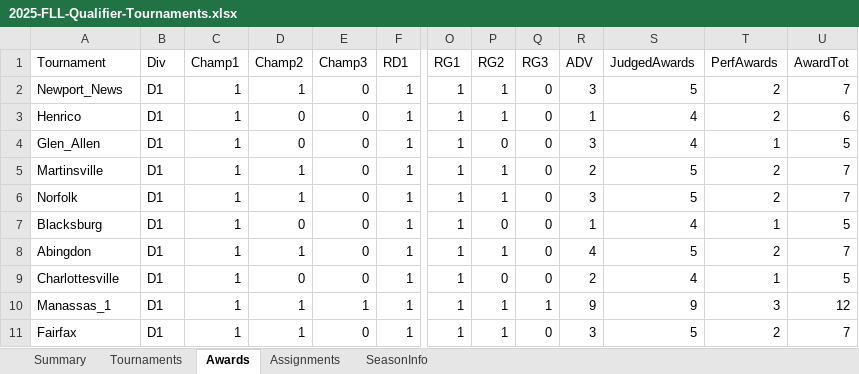
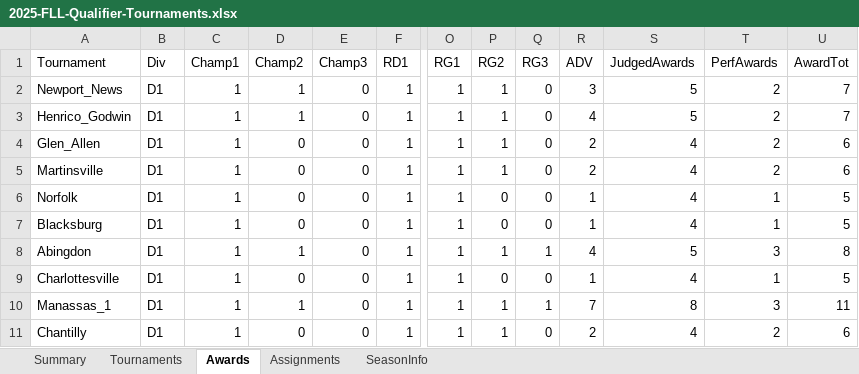
Before and after one commit to MrGibbage/OJS_Script_maker_NG, an Excel workbook: 2025/2025-FLL-Qualifier-Tournaments.xlsx, sheet Awards, drawn as a sheet; only a part is shown, gaps mark what is left out; values as stored, in another font and other column widths than the file's, no borders; table styles not drawn; the diff covers the shown part only; the diff names each change by its address in the sheet, - before the commit and + after, or states it on an @@ line.

Commit message:
Better handling of single division tournaments

```diff
--- a/2025/2025-FLL-Qualifier-Tournaments.xlsx (sheet Awards)
+++ b/2025/2025-FLL-Qualifier-Tournaments.xlsx (sheet Awards)
-A3 (Tournament): Henrico
+A3 (Tournament): Henrico_Godwin
-D3 (Champ2): 0
+D3 (Champ2): 1
-R3 (ADV): 1
+R3 (ADV): 4
-S3 (JudgedAwards): 4
+S3 (JudgedAwards): 5
-U3 (AwardTot): 6
+U3 (AwardTot): 7
-P4 (RG2): 0
+P4 (RG2): 1
-R4 (ADV): 3
+R4 (ADV): 2
-T4 (PerfAwards): 1
+T4 (PerfAwards): 2
-U4 (AwardTot): 5
+U4 (AwardTot): 6
-D5:D6 (Champ2): 1
+D5:D6 (Champ2): 0
-S5:S6 (JudgedAwards): 5
+S5:S6 (JudgedAwards): 4
-U5 (AwardTot): 7
+U5 (AwardTot): 6
-P6 (RG2): 1
+P6 (RG2): 0
-R6 (ADV): 3
+R6 (ADV): 1
-T6 (PerfAwards): 2
+T6 (PerfAwards): 1
-U6 (AwardTot): 7
+U6 (AwardTot): 5
-Q8 (RG3): 0
+Q8 (RG3): 1
-T8 (PerfAwards): 2
+T8 (PerfAwards): 3
-U8 (AwardTot): 7
+U8 (AwardTot): 8
-R9 (ADV): 2
+R9 (ADV): 1
-E10 (Champ3): 1
+E10 (Champ3): 0
-R10 (ADV): 9
+R10 (ADV): 7
-S10 (JudgedAwards): 9
+S10 (JudgedAwards): 8
-U10 (AwardTot): 12
+U10 (AwardTot): 11
-A11 (Tournament): Fairfax
+A11 (Tournament): Chantilly
-D11 (Champ2): 1
+D11 (Champ2): 0
-R11 (ADV): 3
+R11 (ADV): 2
-S11 (JudgedAwards): 5
+S11 (JudgedAwards): 4
-U11 (AwardTot): 7
+U11 (AwardTot): 6
```
Also changed, not shown: 6 added rows and 81 edited cells elsewhere in this sheet, sheet Assignments, sheet Summary, sheet Tournaments, formulas that keep their value, 2025/2025-vadc-fll-challenge-submerged-ojs-richmond-div2.xlsm, 4 other files.
